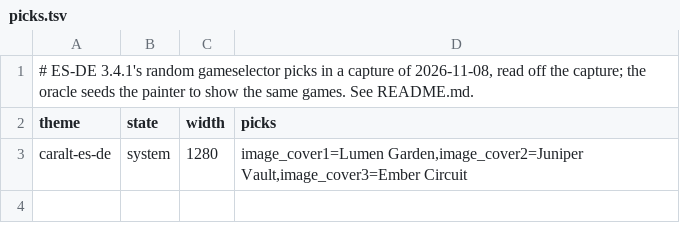
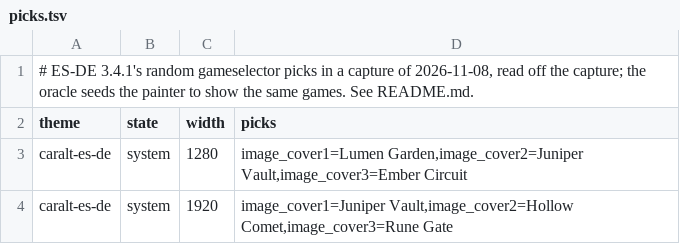
Before and after one commit to RedQuE3n/EmuSen, a TSV file: Testing/esde-baseline/picks.tsv, drawn as a sheet; the diff names each change by its address in the sheet, - before the commit and + after, or states it on an @@ line.

Commit message:
ES-DE's media viewer, and a system's games inside folders for the gameselectors
The media viewer (EmuSen_Qt.md §4.10), measured on 40 captures of ES-DE 3.4.1: scene::viewer holds a game's video and
pictures in ES-DE's order (video, cover, back cover, title screen, screenshot, fan art, miximage, custom), left and
right stopping at the ends, the triggers to the first and last, and draws them above the view: black ground, the item
fitted below a 0x222222 strip, BROWSE, FIRST and LAST centred in it in ES-DE's own face at 0.03 of the height. X opens
it in the gamelist, on a game only; any other button closes it. The help lists View media between Back and Favorites.
The video is the new Paint::Clip, drawn by ClipElement through the kit's VideoTile, which gains fillMode and delay, and
VideoFrames gains fitted (EmuSen_Kit.md §7.61). The oracle opens the viewer on the NES's first game in CarAlt and
Artflix at both sizes, holds the help's and the item's ink to each capture, and adds mae_viewer_1280, mae_viewer_1920
and viewer_off to the corpus columns; X on the SNES's folder opens nothing.

The folder games (§4.11): a shelf of esdeShelves carries `unlisted`, the console's games its listing's level does not
show, and System::any_game numbers them after the listed ones for selector::pick, so CarAlt's 1920 x 1200 system view is
seeded to ES-DE's capture (Juniper Vault, Hollow Comet, Rune Gate) and falls from 16.49 to 6.94. The oracle's library
reads the type folders at every depth, as the host's index does.

```diff
--- a/Testing/esde-baseline/picks.tsv
+++ b/Testing/esde-baseline/picks.tsv
+row 4: caralt-es-de | system | 1920 | image_cover1=Juniper Vault,image_cover2=Hollow Comet,image_cover3=Rune Gate
```
Also changed, not shown: 31 other files.
